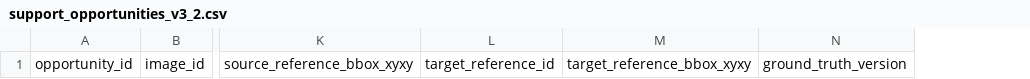
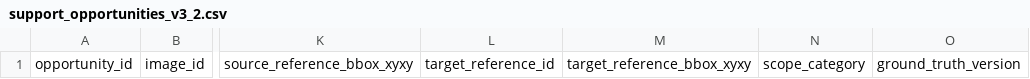
Before and after one commit to franciscobecerra97/Semantic-Secrets-v1, a CSV file: experiments/v3/templates/support_opportunities_v3_2.csv, drawn as a sheet; only a part is shown, gaps mark what is left out; the diff names each change by its address in the sheet, - before the commit and + after, or states it on an @@ line.

```diff
--- a/experiments/v3/templates/support_opportunities_v3_2.csv
+++ b/experiments/v3/templates/support_opportunities_v3_2.csv
+column N, row 1: scope_category
```
Also changed, not shown: 33 other files.
